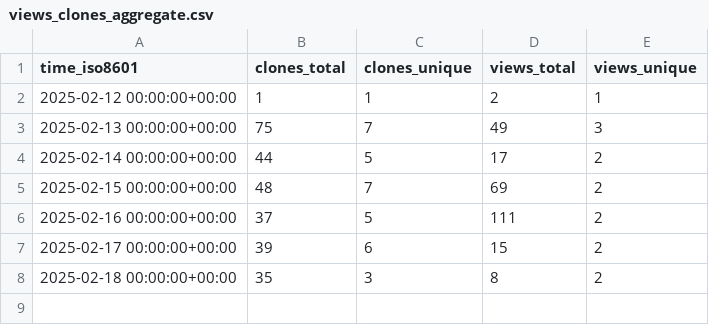
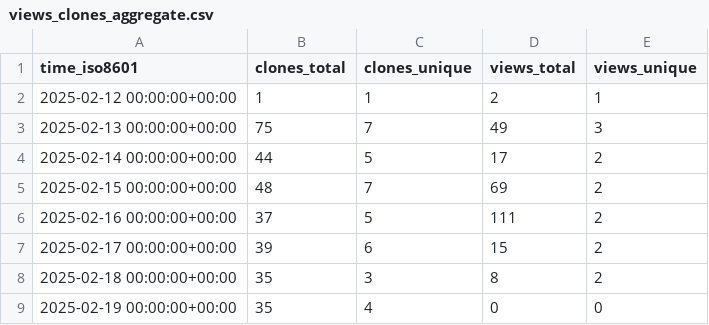
Before and after one commit to mhucka/OpenFermion, a CSV file: mhucka/OpenFermion/ghrs-data/views_clones_aggregate.csv, drawn as a sheet; the diff names each change by its address in the sheet, - before the commit and + after, or states it on an @@ line.

```diff
--- a/mhucka/OpenFermion/ghrs-data/views_clones_aggregate.csv
+++ b/mhucka/OpenFermion/ghrs-data/views_clones_aggregate.csv
+row 9: 2025-02-19 00:00:00+00:00 | 35 | 4 | 0 | 0
```
Also changed, not shown: 1 other file.
